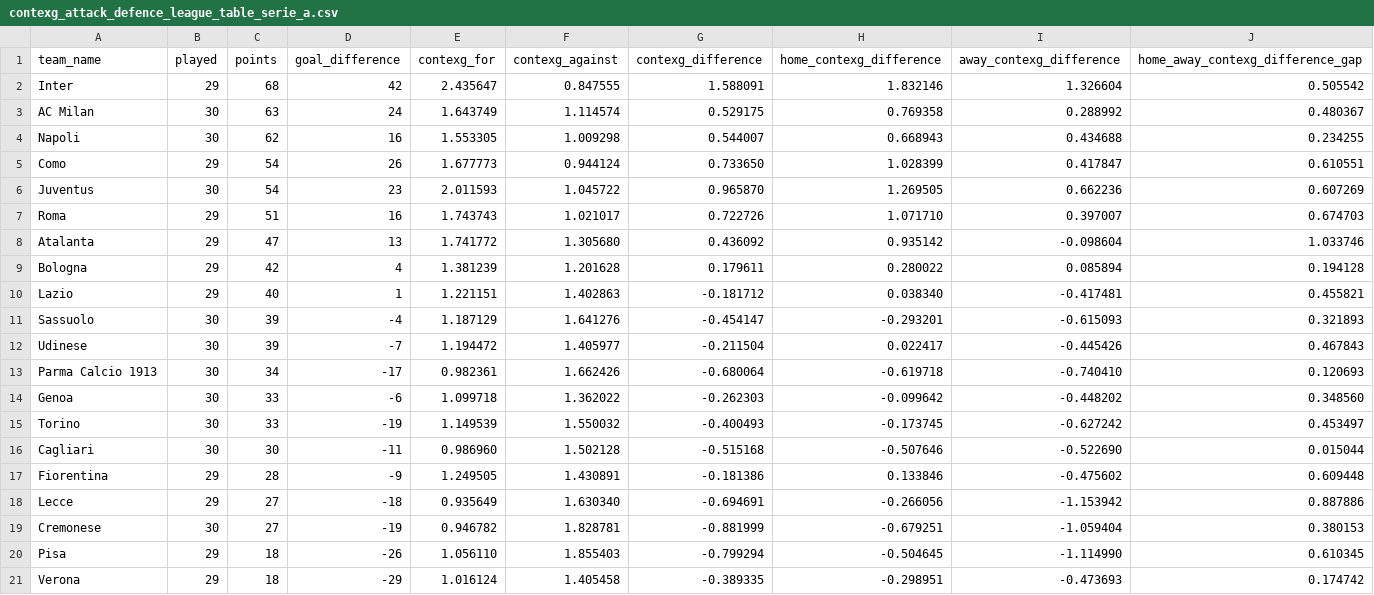
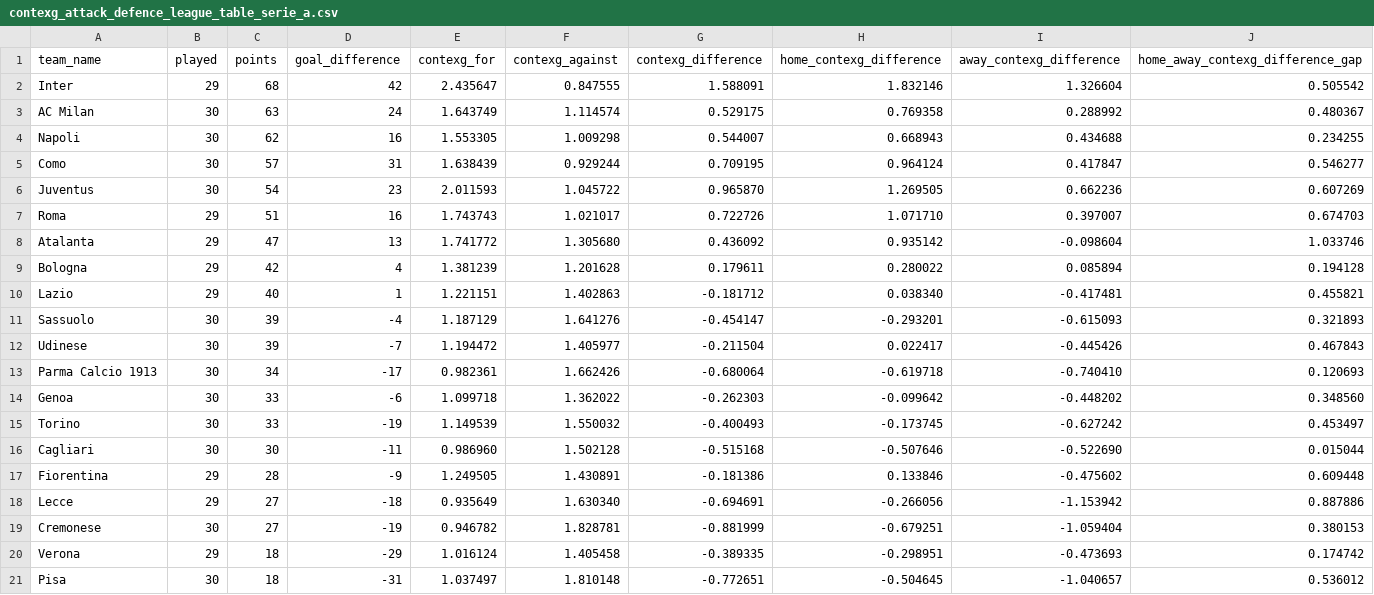
Before and after one commit to johnknightstats/johnknightstats.github.io, a CSV file: dashboards/contexg-league-tables/contexg_attack_defence_league_table_serie_a.csv, drawn as a sheet.

Commit message:
Remove FotMob dashboards and refresh contexG dashboard

```diff
--- a/dashboards/contexg-league-tables/contexg_attack_defence_league_table_serie_a.csv
+++ b/dashboards/contexg-league-tables/contexg_attack_defence_league_table_serie_a.csv
@@ -4,3 +4,3 @@ AC Milan,30,63,24,1.643749,1.114574,0.529175,0.769358,0.288992,0.480367
 Napoli,30,62,16,1.553305,1.009298,0.544007,0.668943,0.434688,0.234255
-Como,29,54,26,1.677773,0.944124,0.733650,1.028399,0.417847,0.610551
+Como,30,57,31,1.638439,0.929244,0.709195,0.964124,0.417847,0.546277
 Juventus,30,54,23,2.011593,1.045722,0.965870,1.269505,0.662236,0.607269
@@ -19,3 +19,3 @@ Lecce,29,27,-18,0.935649,1.630340,-0.694691,-0.266056,-1.153942,0.887886
 Cremonese,30,27,-19,0.946782,1.828781,-0.881999,-0.679251,-1.059404,0.380153
-Pisa,29,18,-26,1.056110,1.855403,-0.799294,-0.504645,-1.114990,0.610345
 Verona,29,18,-29,1.016124,1.405458,-0.389335,-0.298951,-0.473693,0.174742
+Pisa,30,18,-31,1.037497,1.810148,-0.772651,-0.504645,-1.040657,0.536012
```
Also changed, not shown: 3 other files.
